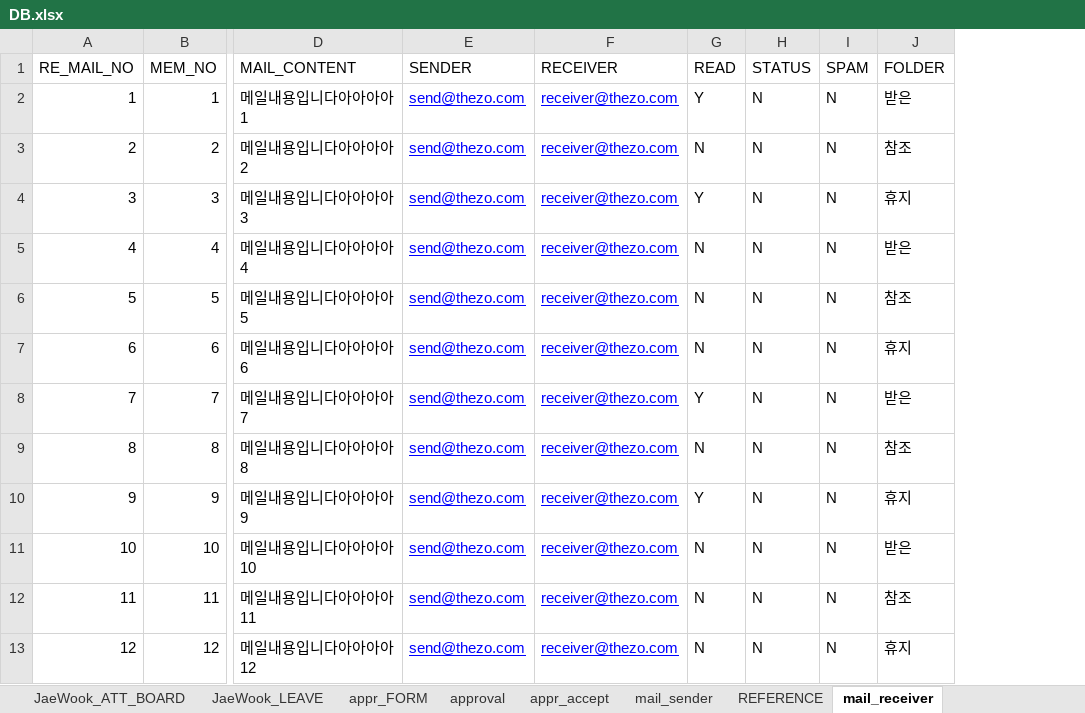
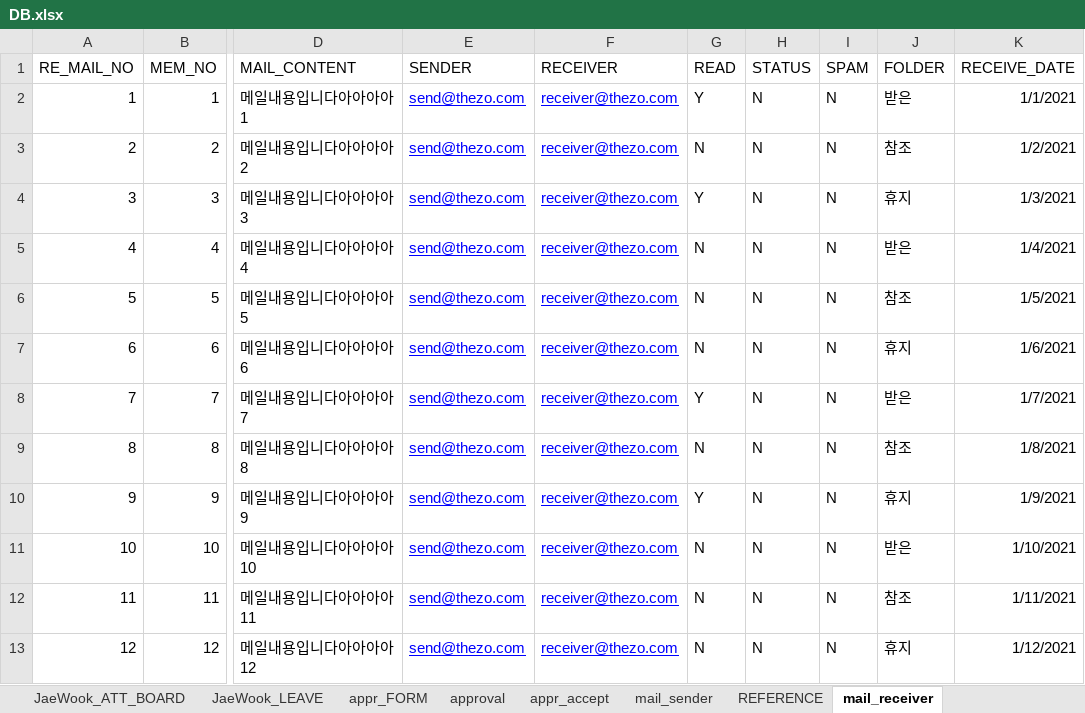
Before and after one commit to naldPark/thezo, an Excel workbook: DB.xlsx, sheet mail_receiver, drawn as a sheet; only a part is shown, gaps mark what is left out; values as stored, in another font and other column widths than the file's, no borders; the diff names each change by its address in the sheet, - before the commit and + after, or states it on an @@ line.

Commit message:
sql 일부수정
REFERENCE 에 컴마 빠진것 추가
MAIL_RECEIVER에 컬럼 추가RECEIVE_DATE

```diff
--- a/DB.xlsx (sheet mail_receiver)
+++ b/DB.xlsx (sheet mail_receiver)
+column K (RECEIVE_DATE), rows 2-13: 1/1/2021 | 1/2/2021 | 1/3/2021 | 1/4/2021 | 1/5/2021 | 1/6/2021 | 1/7/2021 | 1/8/2021 | 1/9/2021 | 1/10/2021 | 1/11/2021 | 1/12/2021
```
Also changed, not shown: sheet mail_sender, 1 other file.
